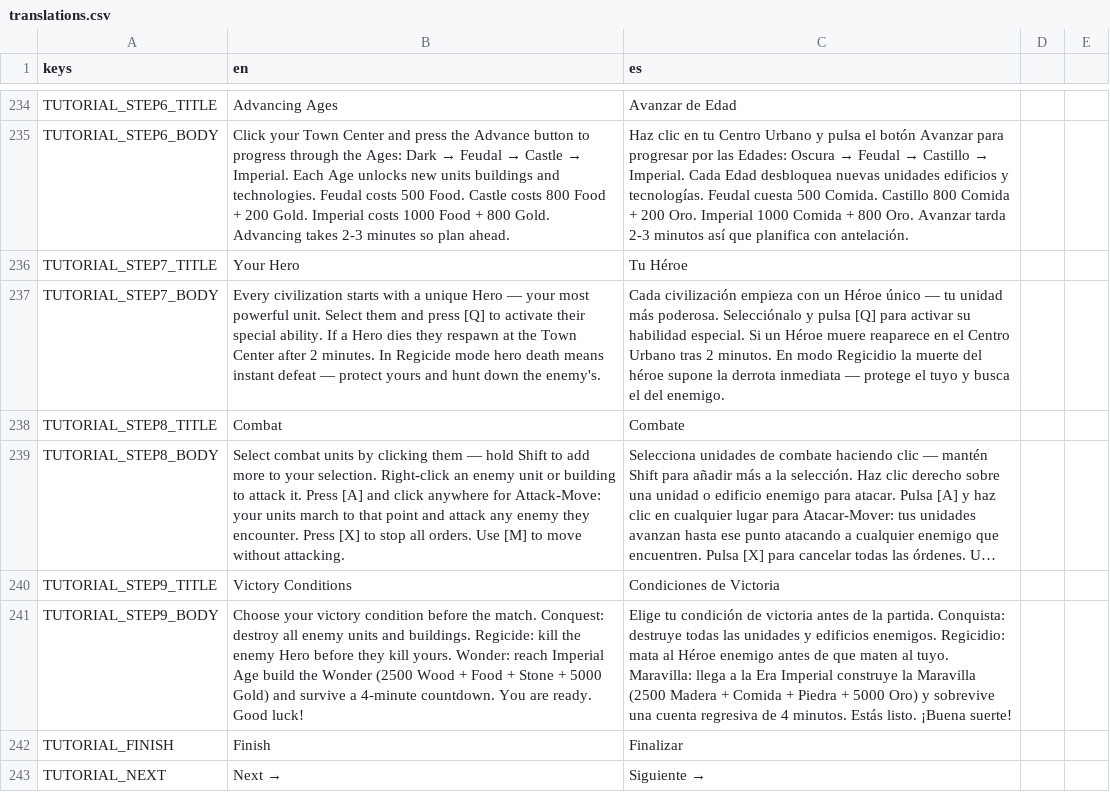
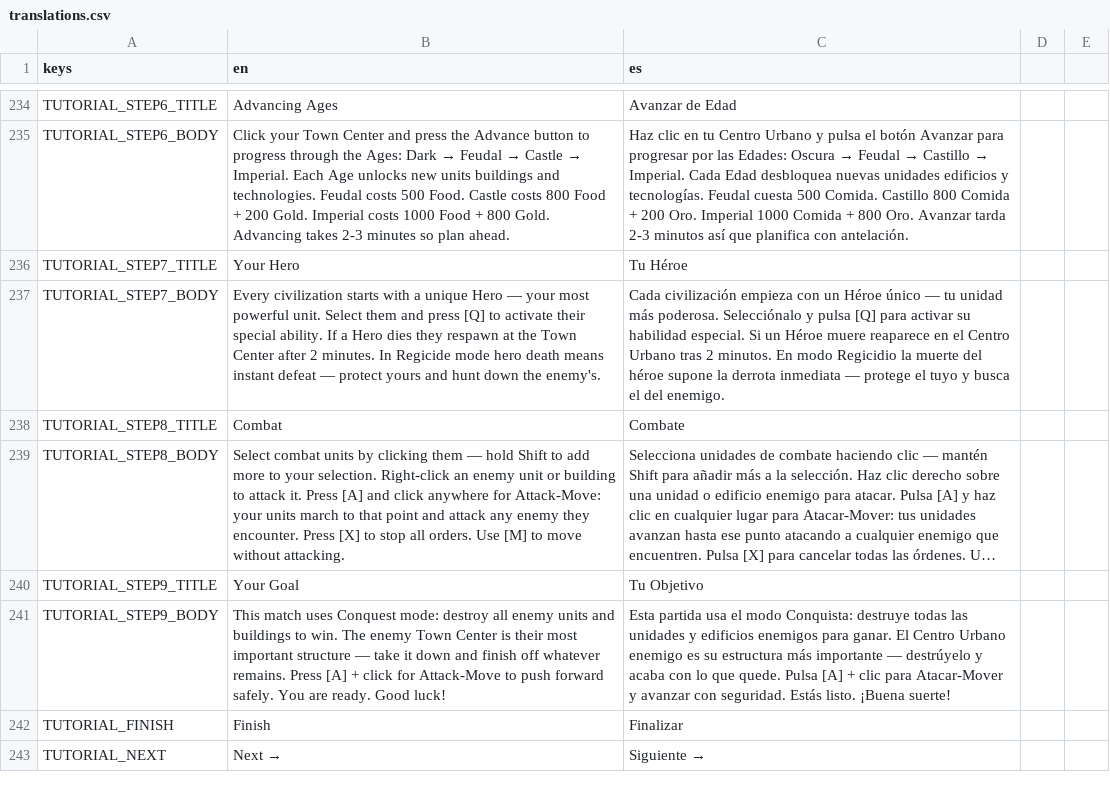
Before and after one commit to enrimr/rts-game-godot, a CSV file: project/assets/translations/translations.csv, drawn as a sheet; only a part is shown, gaps mark what is left out; long unchanged cells end in …; the diff names each change by its address in the sheet, - before the commit and + after, or states it on an @@ line.

```diff
--- a/project/assets/translations/translations.csv
+++ b/project/assets/translations/translations.csv
-B240 (en): Victory Conditions
+B240 (en): Your Goal
-C240 (es): Condiciones de Victoria
+C240 (es): Tu Objetivo
-B241 (en): Choose your victory condition before the match. Conquest: destroy all enemy units and buildings. Regicide: kill the enemy Hero before they kill yours. Wonder: reach Imperial Age build the Wonder (2500 Wood + Food + Stone + 5000 Gold) and survive a 4-minute countdown. You are…
+B241 (en): This match uses Conquest mode: destroy all enemy units and buildings to win. The enemy Town Center is their most important structure — take it down and finish off whatever remains. Press [A] + click for Attack-Move to push forward safely. You are…
-C241 (es): Elige tu condición de victoria antes de la partida. Conquista: destruye todas las unidades y edificios enemigos. Regicidio: mata al Héroe enemigo antes de que maten al tuyo. Maravilla: llega a la Era Imperial construye la Maravilla (2500 Madera + Comida + Piedra + 5000 Oro) y sobrevive una cuenta regresiva de 4 minutos. Estás listo.…
+C241 (es): Esta partida usa el modo Conquista: destruye todas las unidades y edificios enemigos para ganar. El Centro Urbano enemigo es su estructura más importante — destrúyelo y acaba con lo que quede. Pulsa [A] + clic para Atacar-Mover y avanzar con seguridad. Estás listo.…
```
